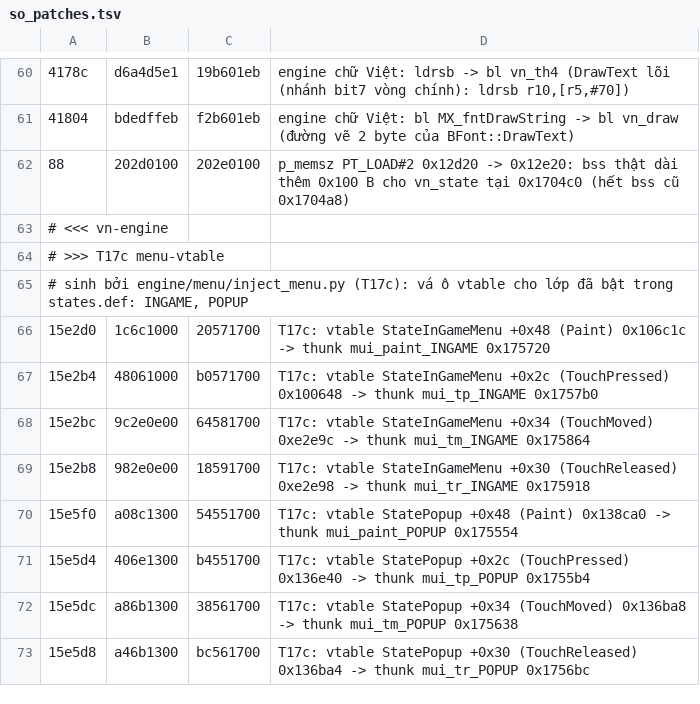
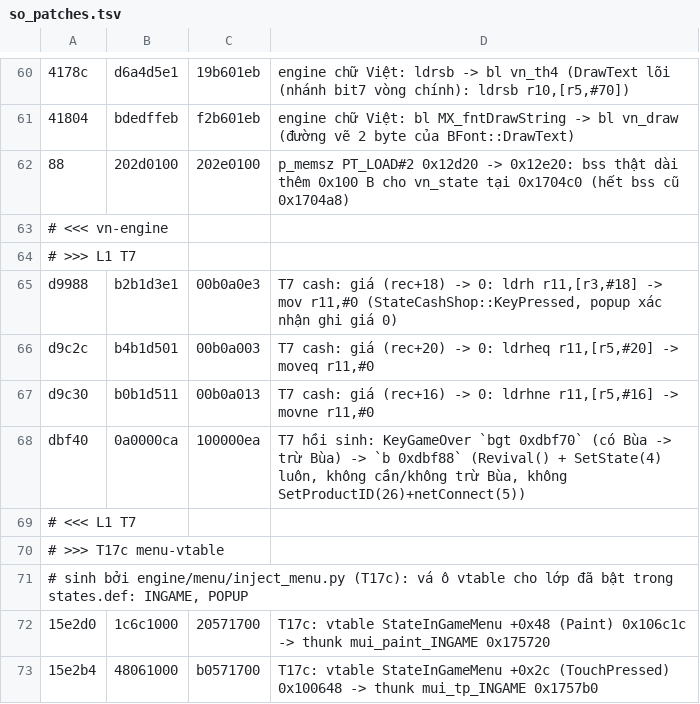
Before and after one commit to thenam020204-star/Vi-t-ho-game, a TSV file: hl5_android/patch/so_patches.tsv, drawn as a sheet; only a part is shown, gaps mark what is left out; the shorter side is filled out with more unchanged rows; the diff names each change by its address in the sheet, - before the commit and + after, or states it on an @@ line.

```diff
--- a/hl5_android/patch/so_patches.tsv
+++ b/hl5_android/patch/so_patches.tsv
+row 64: # >>> L1 T7
+row 65: d9988 | b2b1d3e1 | 00b0a0e3 | T7 cash: giá (rec+18) -> 0: ldrh r11,[r3,#18] -> mov r11,#0 (StateCashShop::KeyPressed, popup xác nhận ghi giá 0)
+row 66: d9c2c | b4b1d501 | 00b0a003 | T7 cash: giá (rec+20) -> 0: ldrheq r11,[r5,#20] -> moveq r11,#0
+row 67: d9c30 | b0b1d511 | 00b0a013 | T7 cash: giá (rec+16) -> 0: ldrhne r11,[r5,#16] -> movne r11,#0
+row 68: dbf40 | 0a0000ca | 100000ea | T7 hồi sinh: KeyGameOver `bgt 0xdbf70` (có Bùa -> trừ Bùa) -> `b 0xdbf88` (Revival() + SetState(4) luôn, không cần/không trừ Bùa, không SetProductID(26)+netConnect(5))
+row 69: # <<< L1 T7
```
Also changed, not shown: 18 other files.
